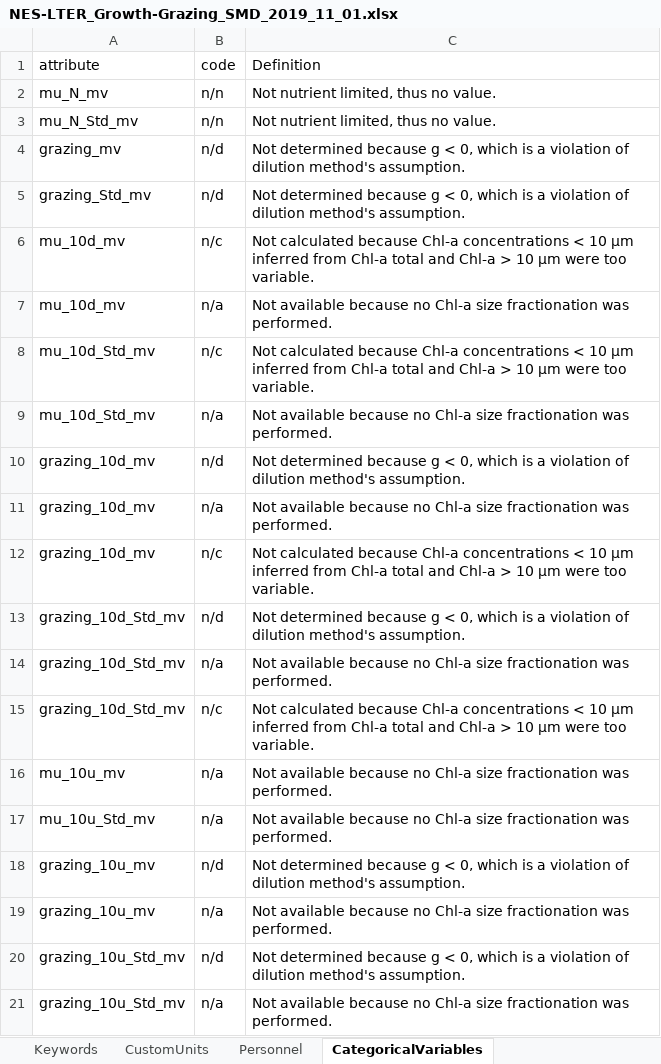
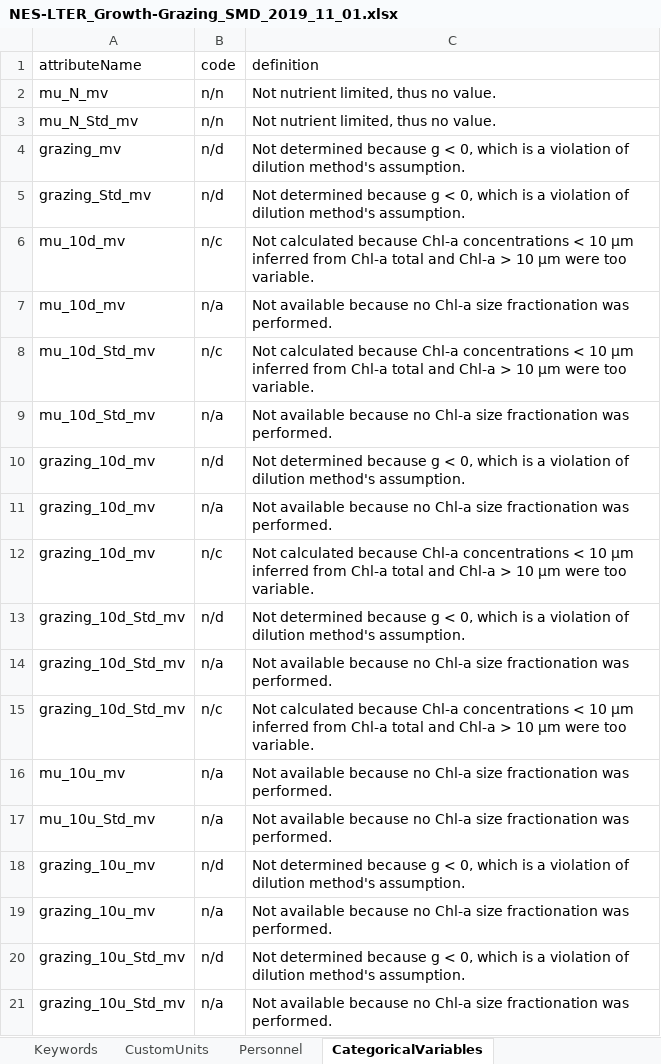
Before and after one commit to WHOIGit/nes-lter-growth-grazing-chl, an Excel workbook: NES-LTER_Growth-Grazing_SMD_2019_11_01.xlsx, sheet CategoricalVariables, drawn as a sheet; values as stored, in another font and other column widths than the file's, no borders; the diff names each change by its address in the sheet, - before the commit and + after, or states it on an @@ line.

```diff
--- a/NES-LTER_Growth-Grazing_SMD_2019_11_01.xlsx (sheet CategoricalVariables)
+++ b/NES-LTER_Growth-Grazing_SMD_2019_11_01.xlsx (sheet CategoricalVariables)
-A1: attribute
+A1: attributeName
-C1: Definition
+C1: definition
```
Also changed, not shown: 10 other files.
